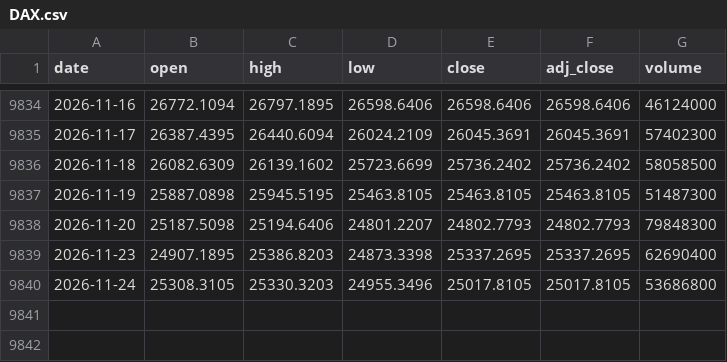
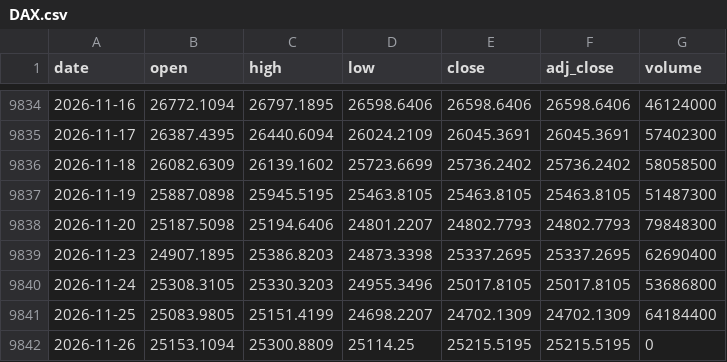
Before and after one commit to Rookiedevv/investe, a CSV file: data/prices/DAX.csv, drawn as a sheet; only a part is shown, gaps mark what is left out.

```diff
--- a/data/prices/DAX.csv
+++ b/data/prices/DAX.csv
@@ -9840 +9840,3 @@ date,open,high,low,close,adj_close,volume
 2026-11-24,25308.3105,25330.3203,24955.3496,25017.8105,25017.8105,53686800
+2026-11-25,25083.9805,25151.4199,24698.2207,24702.1309,24702.1309,64184400
+2026-11-26,25153.1094,25300.8809,25114.25,25215.5195,25215.5195,0
```
Also changed, not shown: data/prices/ALR.csv, data/prices/APR.csv, 24 other files.
